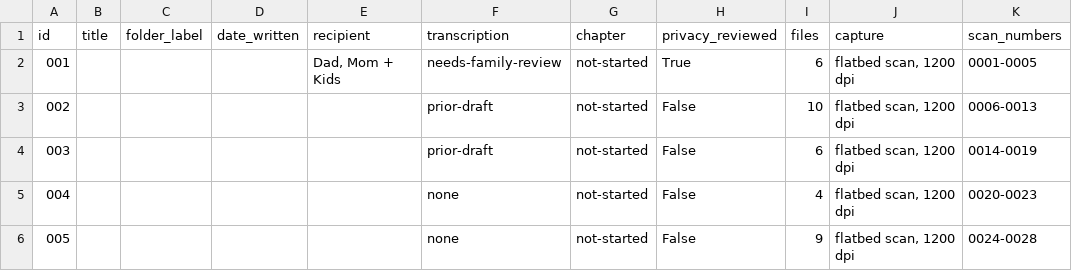
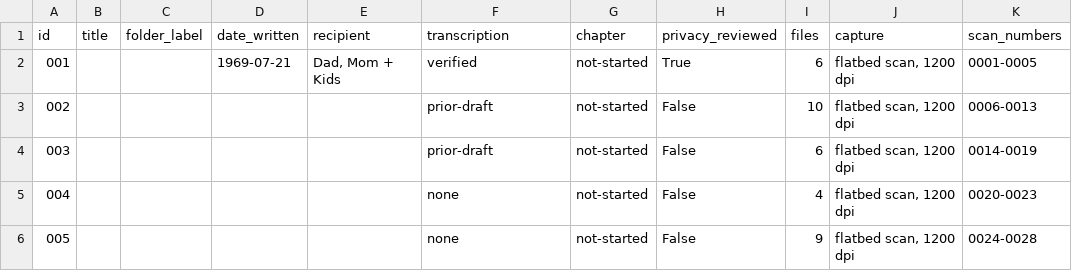
Before and after one commit to Jabudda/letters_from_vietnam, a CSV file: archive/inventory.csv, drawn as a sheet; only a part is shown; the diff names each change by its address in the sheet, - before the commit and + after, or states it on an @@ line.

```diff
--- a/archive/inventory.csv
+++ b/archive/inventory.csv
-D2 (date_written): (empty)
+D2 (date_written): 1969-07-21
-F2 (transcription): needs-family-review
+F2 (transcription): verified
```
Also changed, not shown: 17 other files.
